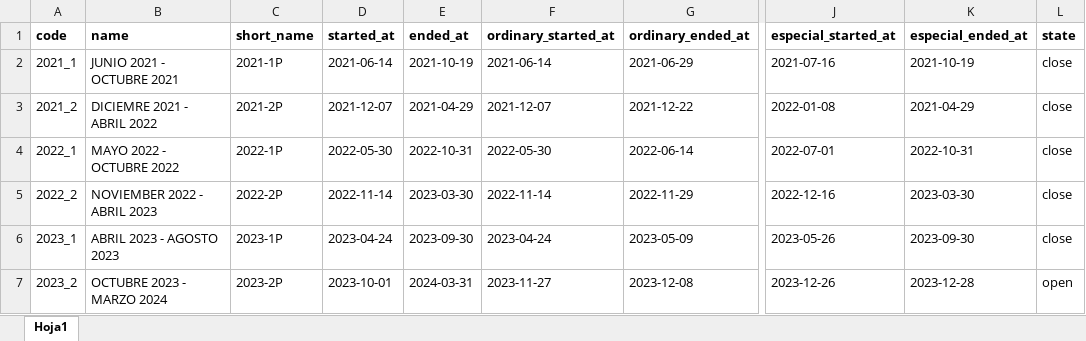
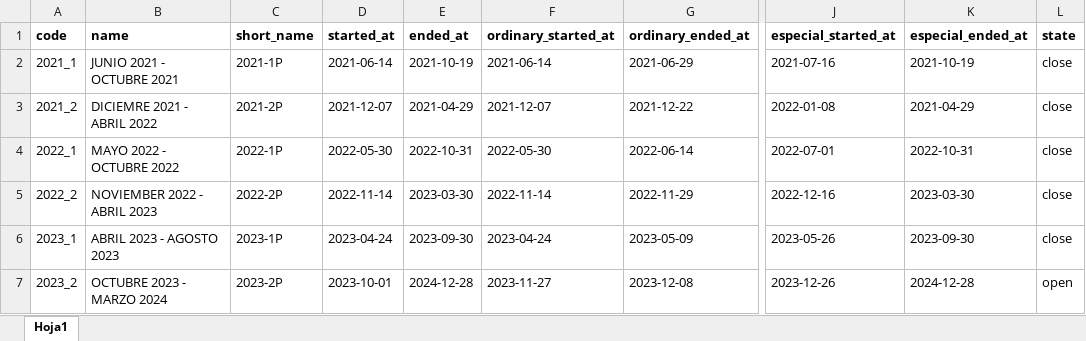
Before and after one commit to cmtl0204/ignug-backend, an Excel workbook: src/database/seeders/files/school_periods.xlsx, sheet Hoja1, drawn as a sheet; only a part is shown, gaps mark what is left out; values as stored, in another font and other column widths than the file's, no borders; the diff names each change by its address in the sheet, - before the commit and + after, or states it on an @@ line.

```diff
--- a/src/database/seeders/files/school_periods.xlsx (sheet Hoja1)
+++ b/src/database/seeders/files/school_periods.xlsx (sheet Hoja1)
-E7 (ended_at): 2024-03-31
+E7 (ended_at): 2024-12-28
-K7 (especial_ended_at): 2023-12-28
+K7 (especial_ended_at): 2024-12-28
```
Also changed, not shown: 5 other files.
